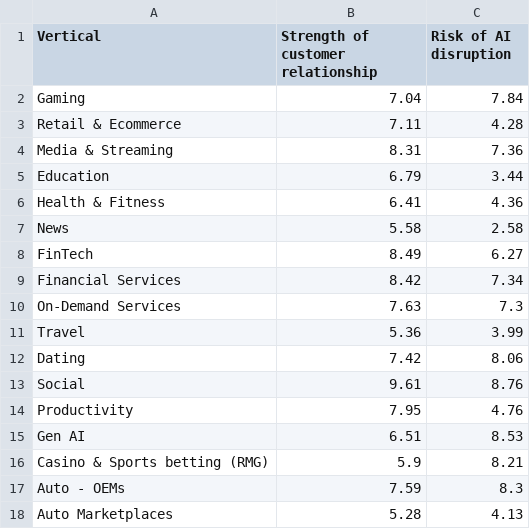
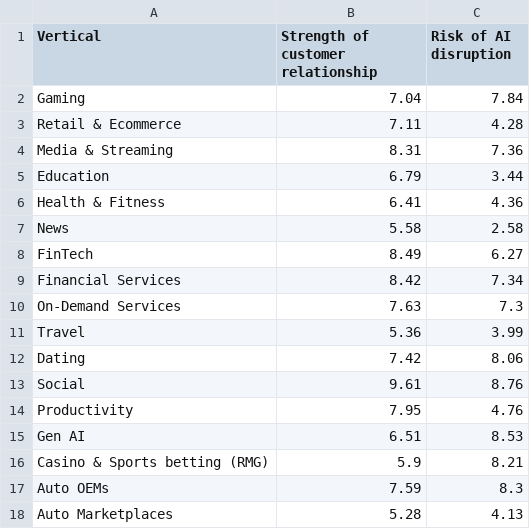
Before and after one commit to parabolestudio/molocobcgreport, a CSV file: public/data/verticalsData.csv, drawn as a sheet.

Commit message:
Added verticals copy to details view

```diff
--- a/public/data/verticalsData.csv
+++ b/public/data/verticalsData.csv
@@ -16,3 +16,3 @@ Gen AI,6.51,8.53
 Casino & Sports betting (RMG),5.9,8.21
-Auto - OEMs,7.59,8.3
+Auto OEMs,7.59,8.3
 Auto Marketplaces,5.28,4.13
```
Also changed, not shown: 6 other files.
